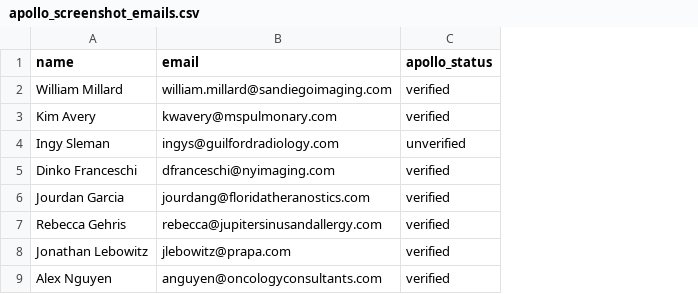
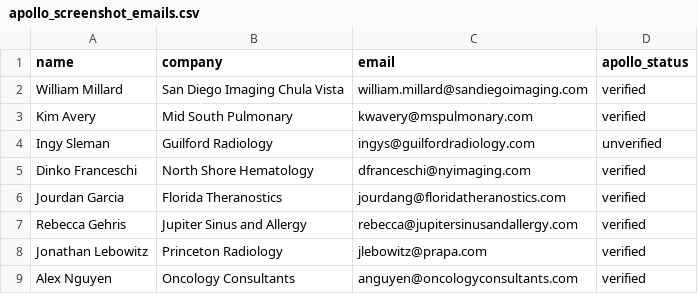
Before and after one commit to himanshu95552/Claude-Projects, a CSV file: tools/data/apollo_screenshot_emails.csv, drawn as a sheet; the diff names each change by its address in the sheet, - before the commit and + after, or states it on an @@ line.

```diff
--- a/tools/data/apollo_screenshot_emails.csv
+++ b/tools/data/apollo_screenshot_emails.csv
+column B (company), rows 2-9: San Diego Imaging Chula Vista | Mid South Pulmonary | Guilford Radiology | North Shore Hematology | Florida Theranostics | Jupiter Sinus and Allergy | Princeton Radiology | Oncology Consultants
```
Also changed, not shown: 1 other file.
